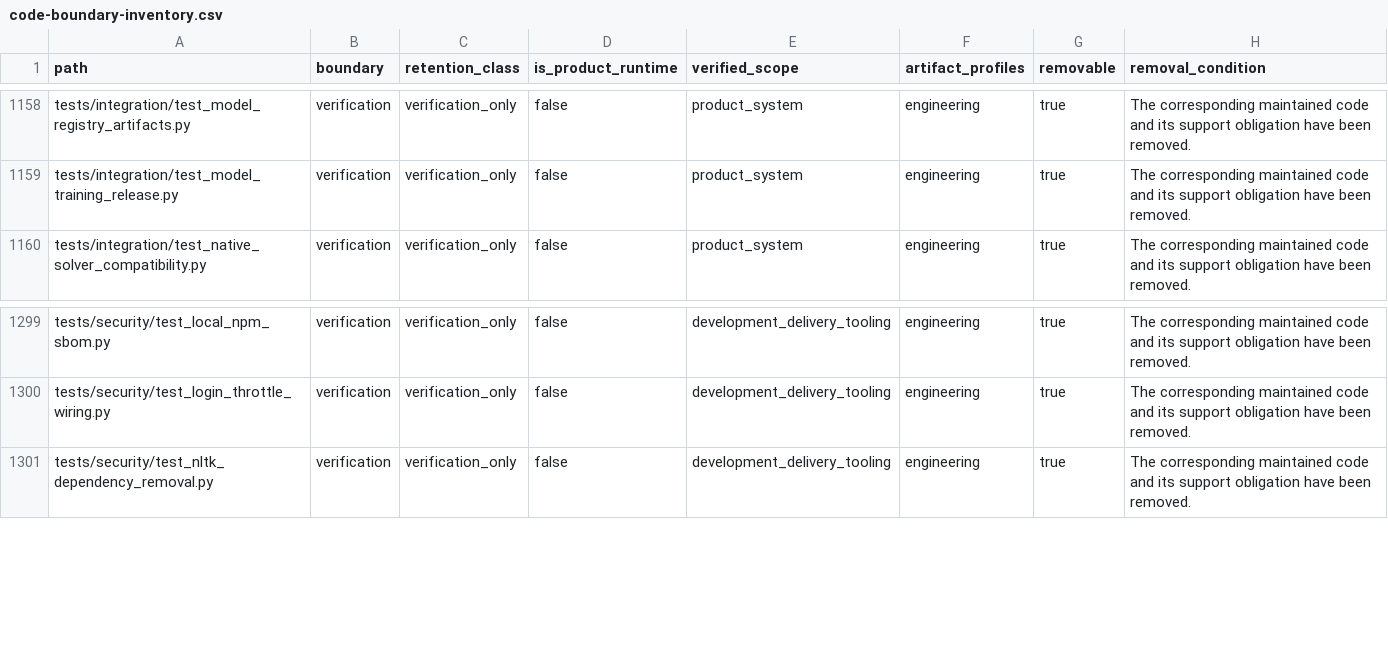
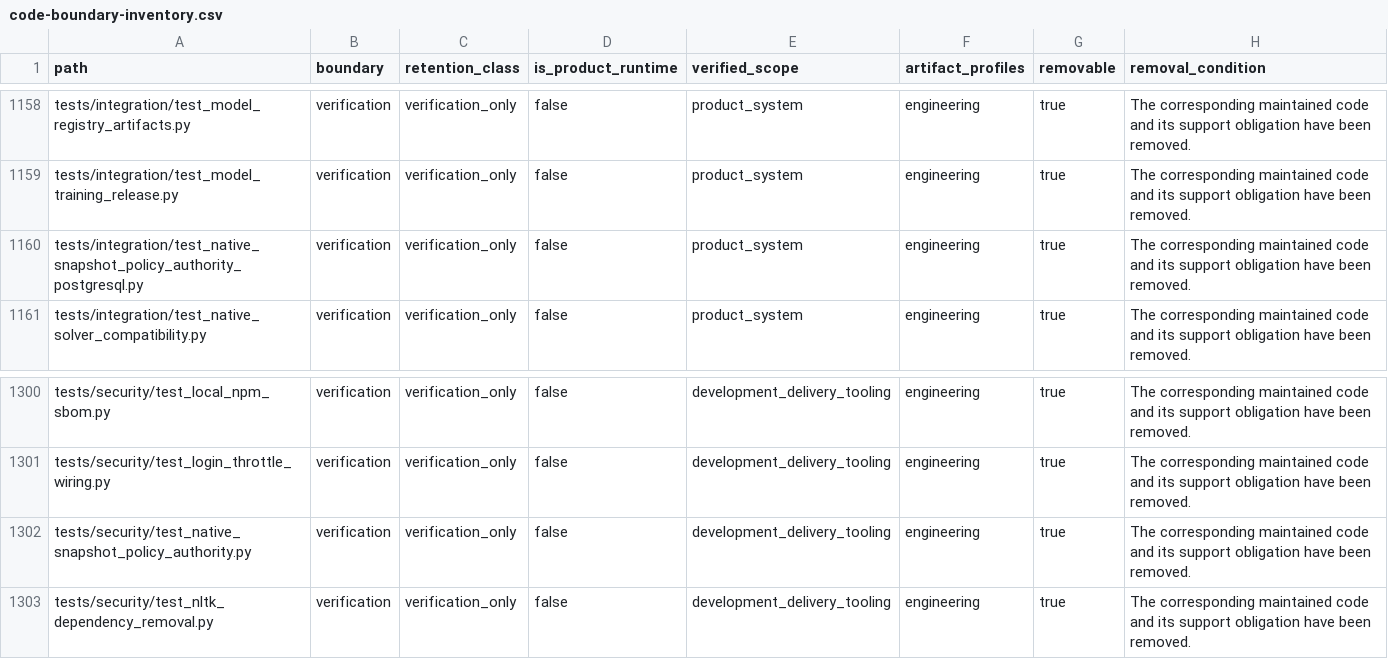
Before and after one commit to alfloop-dev/odayplus, a CSV file: docs/audits/code-boundary-inventory.csv, drawn as a sheet; only a part is shown, gaps mark what is left out.

```diff
--- a/docs/audits/code-boundary-inventory.csv
+++ b/docs/audits/code-boundary-inventory.csv
@@ -1159,2 +1159,3 @@ tests/integration/test_model_registry_artifacts.py,verification,verification_onl
 tests/integration/test_model_training_release.py,verification,verification_only,false,product_system,engineering,true,The corresponding maintained code and its support obligation have been removed.
+tests/integration/test_native_snapshot_policy_authority_postgresql.py,verification,verification_only,false,product_system,engineering,true,The corresponding maintained code and its support obligation have been removed.
 tests/integration/test_native_solver_compatibility.py,verification,verification_only,false,product_system,engineering,true,The corresponding maintained code and its support obligation have been removed.
@@ -1300,2 +1301,3 @@ tests/security/test_local_npm_sbom.py,verification,verification_only,false,devel
 tests/security/test_login_throttle_wiring.py,verification,verification_only,false,development_delivery_tooling,engineering,true,The corresponding maintained code and its support obligation have been removed.
+tests/security/test_native_snapshot_policy_authority.py,verification,verification_only,false,development_delivery_tooling,engineering,true,The corresponding maintained code and its support obligation have been removed.
 tests/security/test_nltk_dependency_removal.py,verification,verification_only,false,development_delivery_tooling,engineering,true,The corresponding maintained code and its support obligation have been removed.
```
Also changed, not shown: 4 other files.
